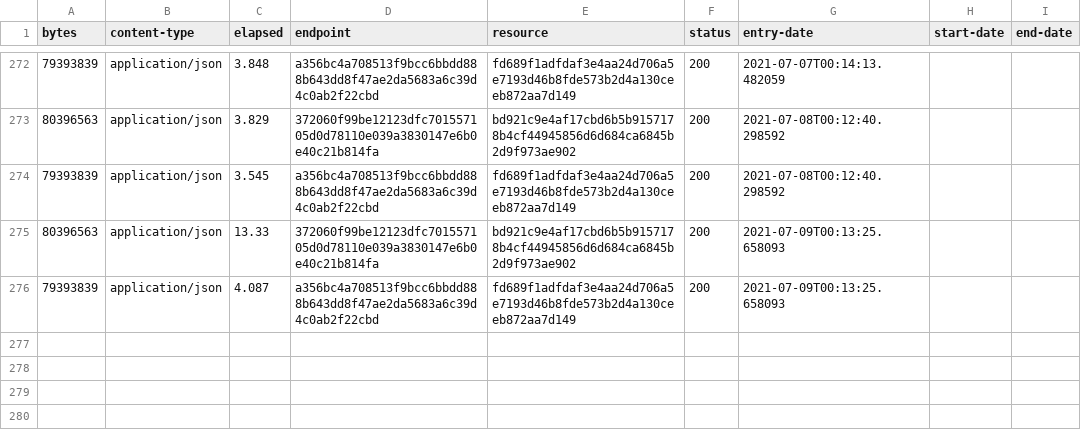
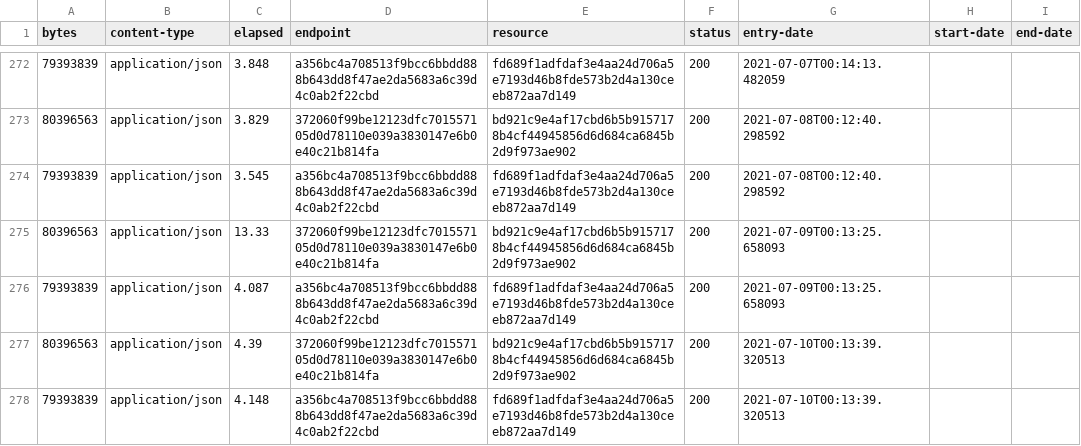
Before and after one commit to digital-land/local-authority-district-collection, a CSV file: collection/log.csv, drawn as a sheet; only a part is shown, gaps mark what is left out; the diff names each change by its address in the sheet, - before the commit and + after, or states it on an @@ line.

Commit message:
Collection 2021-07-10

```diff
--- a/collection/log.csv
+++ b/collection/log.csv
+row 277: 80396563 | application/json | 4.39 | 372060f99be12123dfc701557105d0d78110e039a3830147e6b0e40c21b814fa | bd921c9e4af17cbd6b5b9157178b4cf44945856d6d684ca6845b2d9f973ae902 | 200 | 2021-07-10T00:13:39.320513
+row 278: 79393839 | application/json | 4.148 | a356bc4a708513f9bcc6bbdd888b643dd8f47ae2da5683a6c39d4c0ab2f22cbd | fd689f1adfdaf3e4aa24d706a5e7193d46b8fde573b2d4a130ceeb872aa7d149 | 200 | 2021-07-10T00:13:39.320513
```
